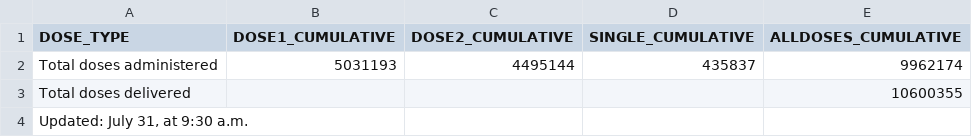
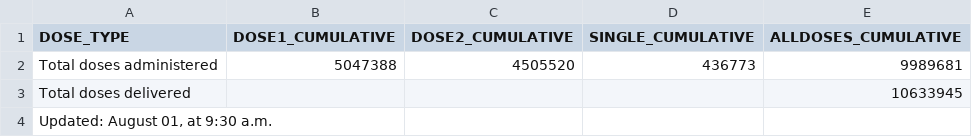
Before and after one commit to nychealth/covid-vaccine-data, a CSV file: doses/summary-doses.csv, drawn as a sheet.

```diff
--- a/doses/summary-doses.csv
+++ b/doses/summary-doses.csv
@@ -1,4 +1,4 @@
 "DOSE_TYPE","DOSE1_CUMULATIVE","DOSE2_CUMULATIVE","SINGLE_CUMULATIVE","ALLDOSES_CUMULATIVE"
-"Total doses administered",5031193,4495144,435837,9962174
-"Total doses delivered",,,,10600355
-"Updated:  July 31, at 9:30 a.m.",,,,
+"Total doses administered",5047388,4505520,436773,9989681
+"Total doses delivered",,,,10633945
+"Updated:  August 01, at 9:30 a.m.",,,,
```
Also changed, not shown: doses/doses-by-day.csv, doses/doses-by-residency.csv.
